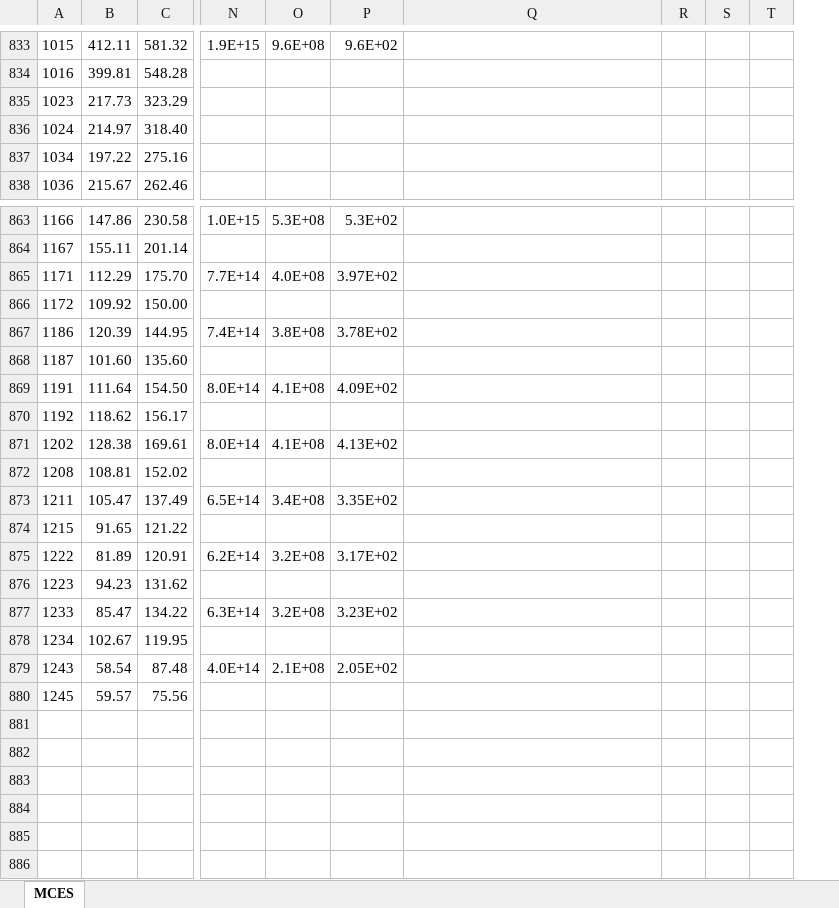
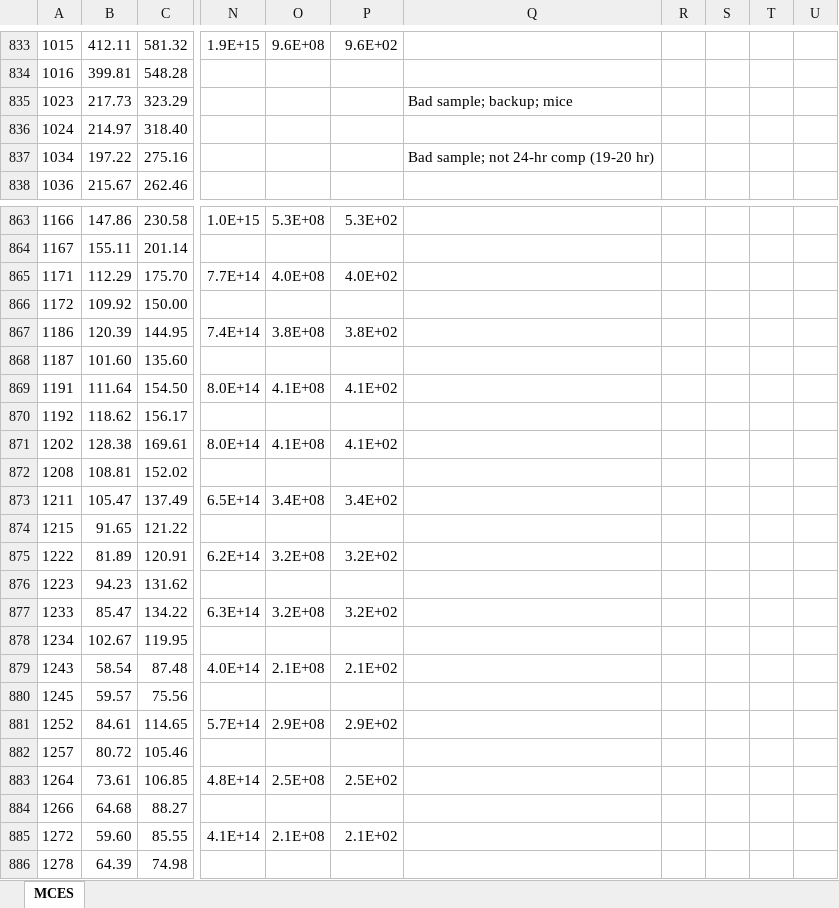
Before and after one commit to Metropolitan-Council/covid-poops, an Excel workbook: data/raw-load-data.xlsx, sheet MCES, drawn as a sheet; only a part is shown, gaps mark what is left out; values as stored, in another font and other column widths than the file's, no borders; removed rows and columns are numbered as before the commit, all else as after; rows hold the shown columns only; the diff covers the shown part only; the diff names each change by its address in the sheet, - before the commit and + after, or states it on an @@ line.

Commit message:
update data

```diff
--- a/data/raw-load-data.xlsx (sheet MCES)
+++ b/data/raw-load-data.xlsx (sheet MCES)
-column R, empty
-column S, empty
-column T, empty
+column R, empty
+column S, empty
+column T, empty
+column U, empty
-Q835: (empty)
+Q835: Bad sample; backup; mice
-Q837: (empty)
+Q837: Bad sample; not 24-hr comp (19-20 hr)
-P865: 3.97E+02
+P865: 4.0E+02
-P867: 3.78E+02
+P867: 3.8E+02
-P869: 4.09E+02
+P869: 4.1E+02
-P871: 4.13E+02
+P871: 4.1E+02
-P873: 3.35E+02
+P873: 3.4E+02
-P875: 3.17E+02
+P875: 3.2E+02
-P877: 3.23E+02
+P877: 3.2E+02
-P879: 2.05E+02
+P879: 2.1E+02
+row 881: 1252 | 84.61 | 114.65 | 5.7E+14 | 2.9E+08 | 2.9E+02
+row 882: 1257 | 80.72 | 105.46
+row 883: 1264 | 73.61 | 106.85 | 4.8E+14 | 2.5E+08 | 2.5E+02
+row 884: 1266 | 64.68 | 88.27
+row 885: 1272 | 59.60 | 85.55 | 4.1E+14 | 2.1E+08 | 2.1E+02
+row 886: 1278 | 64.39 | 74.98
```
Also changed, not shown: 7 edited cells elsewhere in this sheet, formulas that keep their value, data/raw-variant-data.xlsx, 10 other files.
